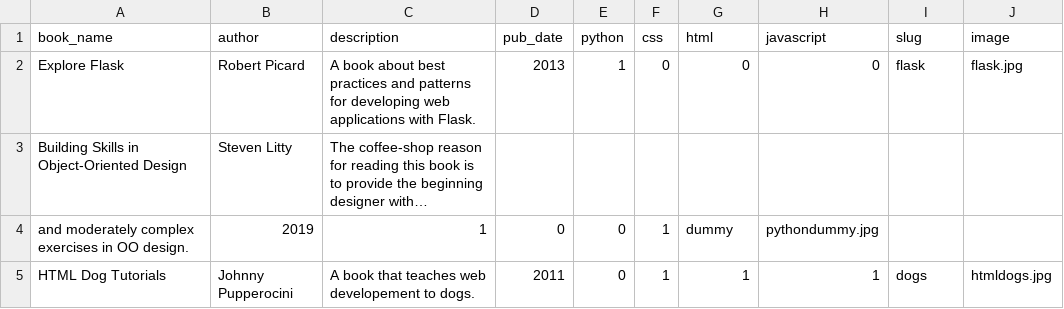
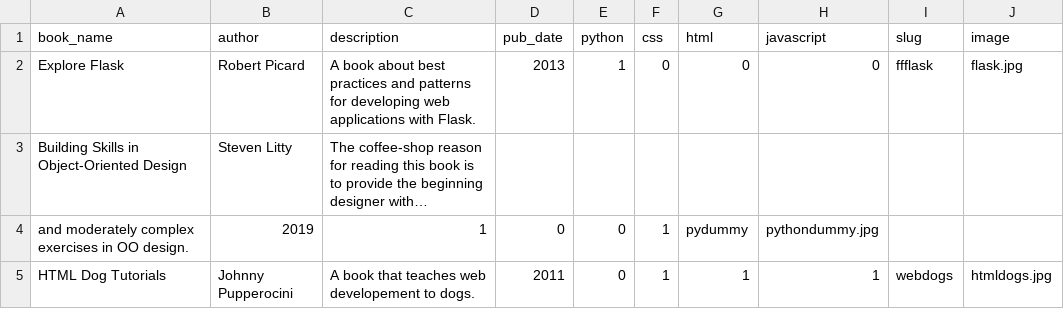
Before and after one commit to momentum-cohort-2018-10/w4-freeshelf-TaylorHomes, a CSV file: initial_data/books.csv, drawn as a sheet; long unchanged cells end in …; the diff names each change by its address in the sheet, - before the commit and + after, or states it on an @@ line.

```diff
--- a/initial_data/books.csv
+++ b/initial_data/books.csv
-I2 (slug): flask
+I2 (slug): ffflask
-G4 (html): dummy
+G4 (html): pydummy
-I5 (slug): dogs
+I5 (slug): webdogs
```
Also changed, not shown: 7 other files.
